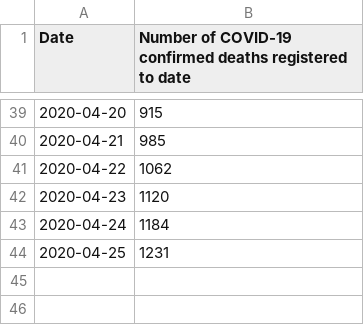
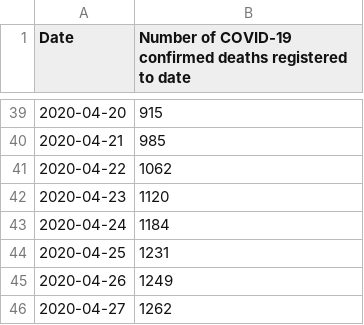
Before and after one commit to jakeybob/covid19-scotland, a CSV file: data/sg_hps.csv, drawn as a sheet; only a part is shown, gaps mark what is left out.

```diff
--- a/data/sg_hps.csv
+++ b/data/sg_hps.csv
@@ -44 +44,3 @@ Date,Number of COVID-19 confirmed deaths registered to date
 2020-04-25,1231
+2020-04-26,1249
+2020-04-27,1262
```
Also changed, not shown: data/NRS_covid_deaths.csv, data/UK_nations_deaths.csv, 10 other files.
